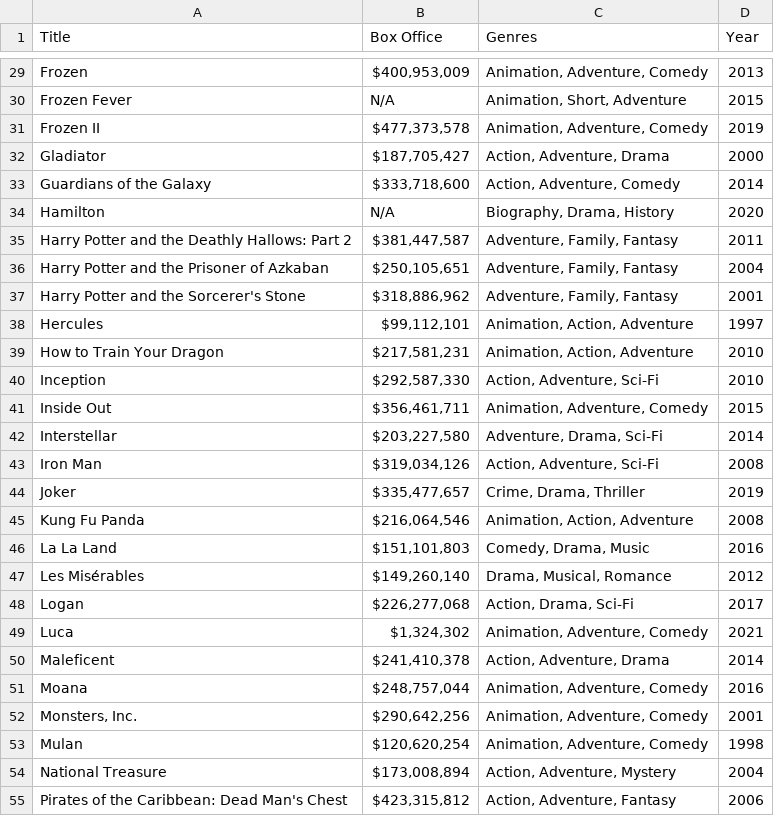
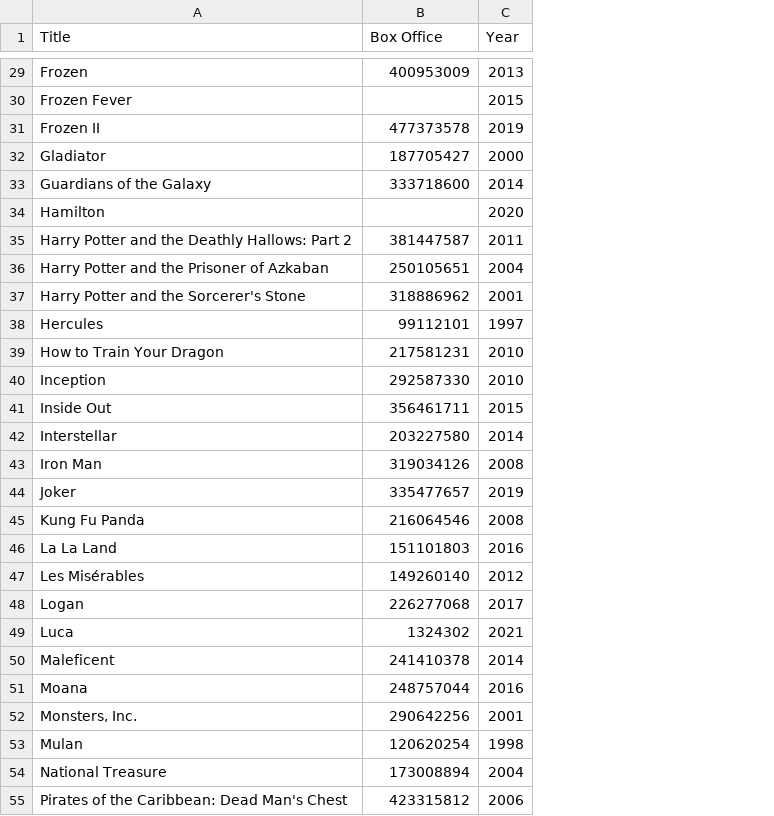
Before and after one commit to millerrac32/SI206FinalProject, a CSV file: movies_export.csv, drawn as a sheet; only a part is shown, gaps mark what is left out; the diff covers the shown part only; the diff names each change by its address in the sheet, - before the commit and + after, or states it on an @@ line.

```diff
--- a/movies_export.csv
+++ b/movies_export.csv
-column C (Genres), rows 29-55: Animation, Adventure, Comedy | Animation, Short, Adventure | Animation, Adventure, Comedy | Action, Adventure, Drama | Action, Adventure, Comedy | Biography, Drama, History | Adventure, Family, Fantasy | Adventure, Family, Fantasy | Adventure, Family, Fantasy | Animation, Action, Adventure | Animation, Action, Adventure | Action, Adventure, Sci-Fi | Animation, Adventure, Comedy | Adventure, Drama, Sci-Fi | Action, Adventure, Sci-Fi | Crime, Drama, Thriller | Animation, Action, Adventure | Comedy, Drama, Music | Drama, Musical, Romance | Action, Drama, Sci-Fi | Animation, Adventure, Comedy | Action, Adventure, Drama | Animation, Adventure, Comedy | Animation, Adventure, Comedy | Animation, Adventure, Comedy | Action, Adventure, Mystery | Action, Adventure, Fantasy
-B29 (Box Office): $400,953,009
+B29 (Box Office): 400953009
-B30 (Box Office): N/A
+B30 (Box Office): (empty)
-B31 (Box Office): $477,373,578
+B31 (Box Office): 477373578
-B32 (Box Office): $187,705,427
+B32 (Box Office): 187705427
-B33 (Box Office): $333,718,600
+B33 (Box Office): 333718600
-B34 (Box Office): N/A
+B34 (Box Office): (empty)
-B35 (Box Office): $381,447,587
+B35 (Box Office): 381447587
-B36 (Box Office): $250,105,651
+B36 (Box Office): 250105651
-B37 (Box Office): $318,886,962
+B37 (Box Office): 318886962
-B38 (Box Office): $99,112,101
+B38 (Box Office): 99112101
-B39 (Box Office): $217,581,231
+B39 (Box Office): 217581231
-B40 (Box Office): $292,587,330
+B40 (Box Office): 292587330
-B41 (Box Office): $356,461,711
+B41 (Box Office): 356461711
-B42 (Box Office): $203,227,580
+B42 (Box Office): 203227580
-B43 (Box Office): $319,034,126
+B43 (Box Office): 319034126
-B44 (Box Office): $335,477,657
+B44 (Box Office): 335477657
-B45 (Box Office): $216,064,546
+B45 (Box Office): 216064546
-B46 (Box Office): $151,101,803
+B46 (Box Office): 151101803
-B47 (Box Office): $149,260,140
+B47 (Box Office): 149260140
-B48 (Box Office): $226,277,068
+B48 (Box Office): 226277068
-B49 (Box Office): $1,324,302
+B49 (Box Office): 1324302
-B50 (Box Office): $241,410,378
+B50 (Box Office): 241410378
-B51 (Box Office): $248,757,044
+B51 (Box Office): 248757044
-B52 (Box Office): $290,642,256
+B52 (Box Office): 290642256
-B53 (Box Office): $120,620,254
+B53 (Box Office): 120620254
-B54 (Box Office): $173,008,894
+B54 (Box Office): 173008894
-B55 (Box Office): $423,315,812
+B55 (Box Office): 423315812
```
Also changed, not shown: 76 edited cells elsewhere in this file, 9 other files.
